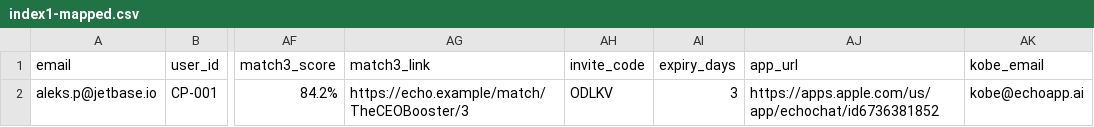
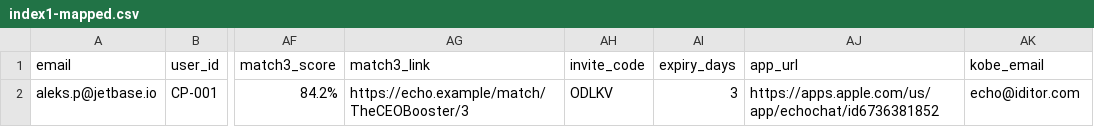
Before and after one commit to Atlas-Graph-Academy/EchoMap, a CSV file: Pages-Iterations/email-pages/index1-mapped.csv, drawn as a sheet; only a part is shown, gaps mark what is left out; the diff names each change by its address in the sheet, - before the commit and + after, or states it on an @@ line.

```diff
--- a/Pages-Iterations/email-pages/index1-mapped.csv
+++ b/Pages-Iterations/email-pages/index1-mapped.csv
-AK2 (kobe_email): kobe@echoapp.ai
+AK2 (kobe_email): echo@iditor.com
```
Also changed, not shown: 5 other files.
